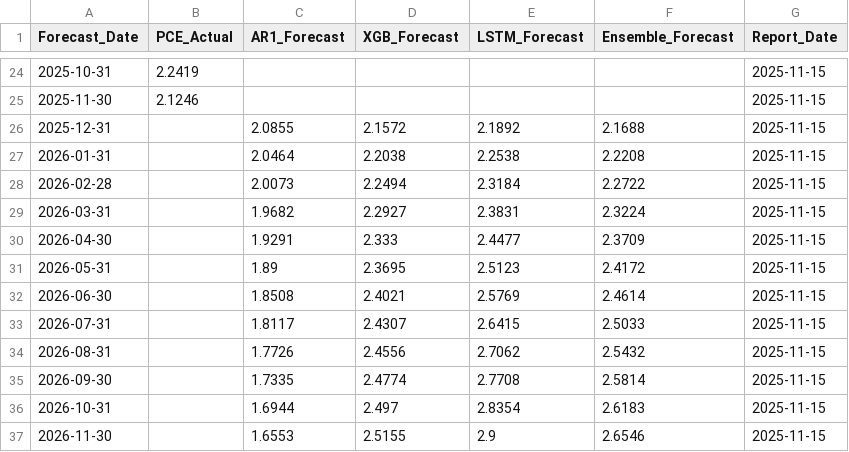
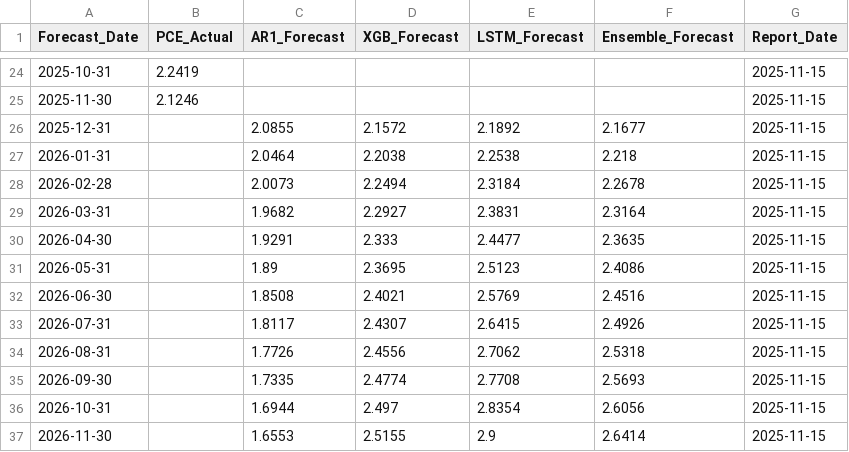
Before and after one commit to leocontime/pce-reports-website, a CSV file: pce_forecast_history.csv, drawn as a sheet; only a part is shown, gaps mark what is left out.

Commit message:
Automated report publish: 2025-11-15

```diff
--- a/pce_forecast_history.csv
+++ b/pce_forecast_history.csv
@@ -25,13 +25,13 @@ Forecast_Date,PCE_Actual,AR1_Forecast,XGB_Forecast,LSTM_Forecast,Ensemble_Foreca
 2025-11-30,2.1246,,,,,2025-11-15
-2025-12-31,,2.0855,2.1572,2.1892,2.1688,2025-11-15
-2026-01-31,,2.0464,2.2038,2.2538,2.2208,2025-11-15
-2026-02-28,,2.0073,2.2494,2.3184,2.2722,2025-11-15
-2026-03-31,,1.9682,2.2927,2.3831,2.3224,2025-11-15
-2026-04-30,,1.9291,2.333,2.4477,2.3709,2025-11-15
-2026-05-31,,1.89,2.3695,2.5123,2.4172,2025-11-15
-2026-06-30,,1.8508,2.4021,2.5769,2.4614,2025-11-15
-2026-07-31,,1.8117,2.4307,2.6415,2.5033,2025-11-15
-2026-08-31,,1.7726,2.4556,2.7062,2.5432,2025-11-15
-2026-09-30,,1.7335,2.4774,2.7708,2.5814,2025-11-15
-2026-10-31,,1.6944,2.497,2.8354,2.6183,2025-11-15
-2026-11-30,,1.6553,2.5155,2.9,2.6546,2025-11-15
+2025-12-31,,2.0855,2.1572,2.1892,2.1677,2025-11-15
+2026-01-31,,2.0464,2.2038,2.2538,2.218,2025-11-15
+2026-02-28,,2.0073,2.2494,2.3184,2.2678,2025-11-15
+2026-03-31,,1.9682,2.2927,2.3831,2.3164,2025-11-15
+2026-04-30,,1.9291,2.333,2.4477,2.3635,2025-11-15
+2026-05-31,,1.89,2.3695,2.5123,2.4086,2025-11-15
+2026-06-30,,1.8508,2.4021,2.5769,2.4516,2025-11-15
+2026-07-31,,1.8117,2.4307,2.6415,2.4926,2025-11-15
+2026-08-31,,1.7726,2.4556,2.7062,2.5318,2025-11-15
+2026-09-30,,1.7335,2.4774,2.7708,2.5693,2025-11-15
+2026-10-31,,1.6944,2.497,2.8354,2.6056,2025-11-15
+2026-11-30,,1.6553,2.5155,2.9,2.6414,2025-11-15
```
Also changed, not shown: metrics_history.csv, 14 other files.
